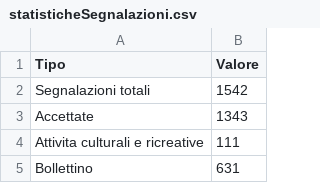
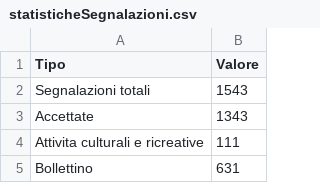
Before and after one commit to emergenzeHack/europehelp.info_data, a CSV file: statisticheSegnalazioni.csv, drawn as a sheet; only a part is shown.

Commit message:
Aggiorno statistiche sulle segnalazioni

```diff
--- a/statisticheSegnalazioni.csv
+++ b/statisticheSegnalazioni.csv
@@ -1,3 +1,3 @@
 Tipo,Valore
-Segnalazioni totali,1542
+Segnalazioni totali,1543
 Accettate,1343
```
